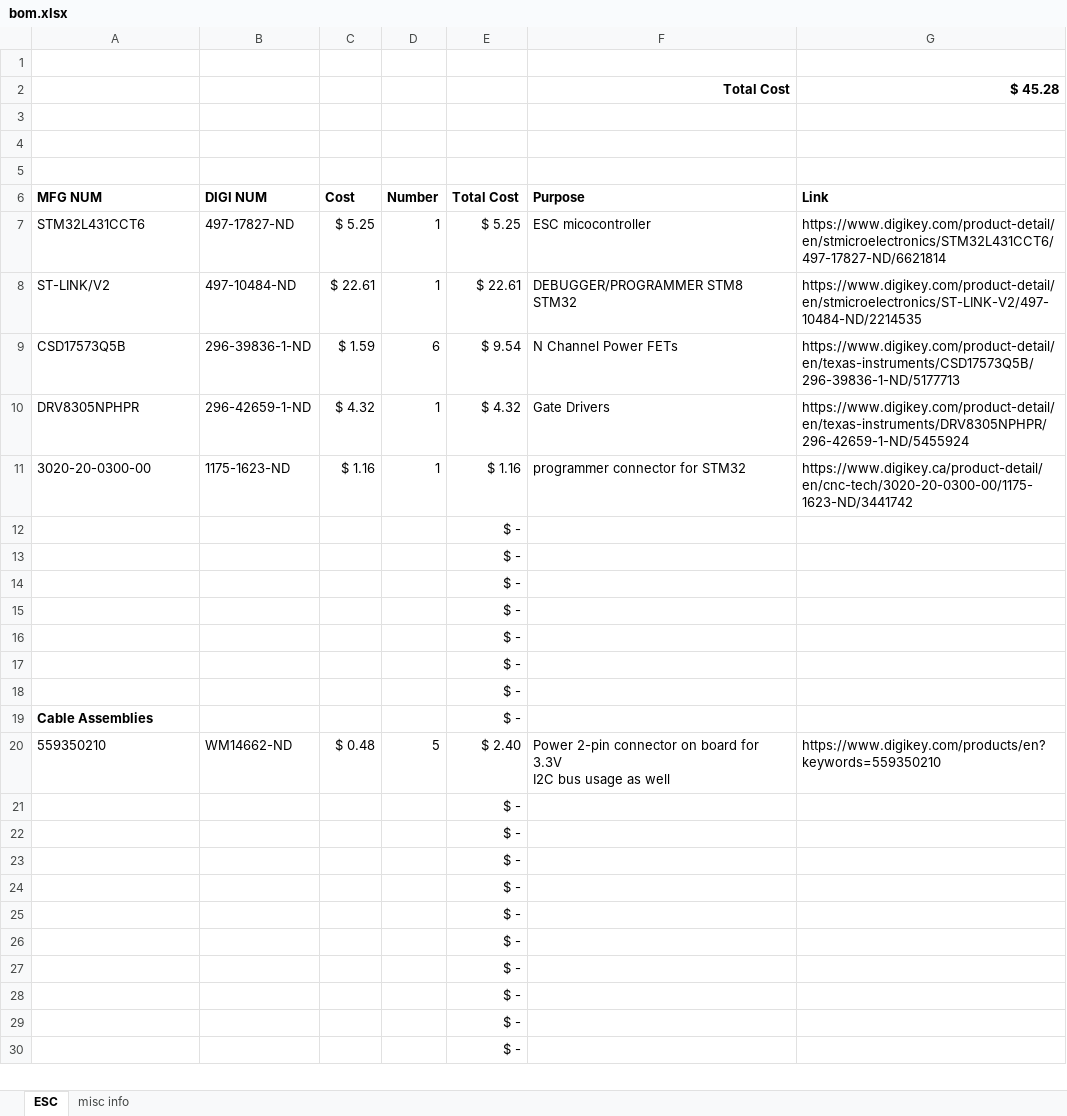
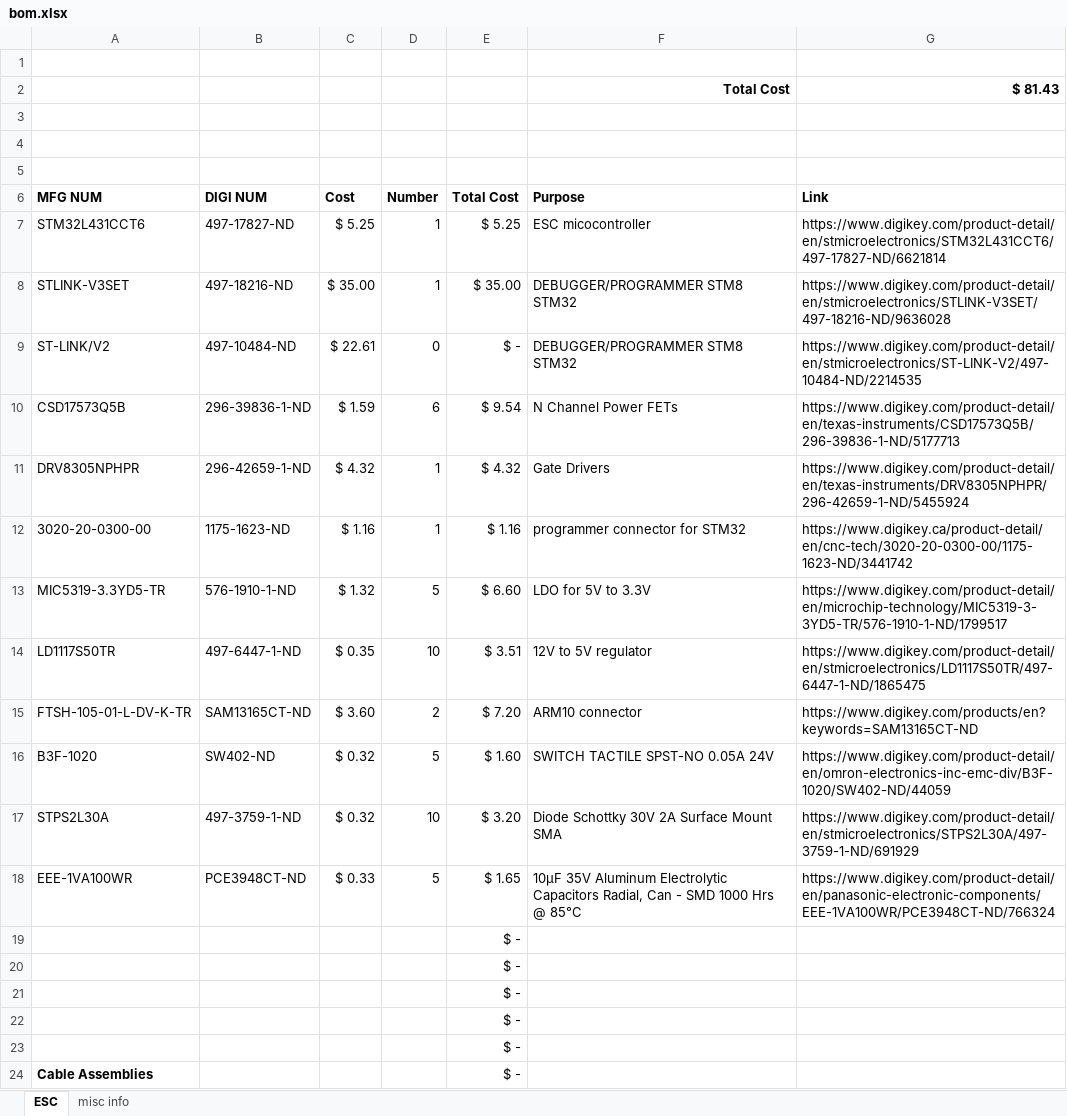
Before and after one commit to grvmanda/QC, an Excel workbook: eagle/bom.xlsx, sheet ESC, drawn as a sheet; only a part is shown; the shorter side is filled out with more unchanged rows; values as stored, in another font and other column widths than the file's, no borders; removed rows and columns are numbered as before the commit, all else as after; the diff names each change by its address in the sheet, - before the commit and + after, or states it on an @@ line.

Commit message:
Added most of the components to the schematic. Left to add connectors for SPI port for micro and power connectors

```diff
--- a/eagle/bom.xlsx (sheet ESC)
+++ b/eagle/bom.xlsx (sheet ESC)
-G2 (Link): $ 45.28
+G2 (Link): $ 81.43
+row 8: STLINK-V3SET | 497-18216-ND | $ 35.00 | 1 | $ 35.00 | DEBUGGER/PROGRAMMER STM8 STM32 | https://www.digikey.com/product-detail/en/stmicroelectronics/STLINK-V3SET/497-18216-ND/9636028
-D9 (Number): 1
+D9 (Number): 0
-E9 (Total Cost): $ 22.61
+E9 (Total Cost): $ -
-row 12:  |  |  |  | $ -
-row 13:  |  |  |  | $ -
+row 13: MIC5319-3.3YD5-TR | 576-1910-1-ND | $ 1.32 | 5 | $ 6.60 | LDO for 5V to 3.3V | https://www.digikey.com/product-detail/en/microchip-technology/MIC5319-3-3YD5-TR/576-1910-1-ND/1799517
+row 14: LD1117S50TR | 497-6447-1-ND | $ 0.35 | 10 | $ 3.51 | 12V to 5V regulator | https://www.digikey.com/product-detail/en/stmicroelectronics/LD1117S50TR/497-6447-1-ND/1865475
+row 15: FTSH-105-01-L-DV-K-TR | SAM13165CT-ND | $ 3.60 | 2 | $ 7.20 | ARM10 connector | https://www.digikey.com/products/en?keywords=SAM13165CT-ND
+row 16: B3F-1020 | SW402-ND | $ 0.32 | 5 | $ 1.60 | SWITCH TACTILE SPST-NO 0.05A 24V | https://www.digikey.com/product-detail/en/omron-electronics-inc-emc-div/B3F-1020/SW402-ND/44059
+row 17: STPS2L30A | 497-3759-1-ND | $ 0.32 | 10 | $ 3.20 | Diode Schottky 30V 2A Surface Mount SMA | https://www.digikey.com/product-detail/en/stmicroelectronics/STPS2L30A/497-3759-1-ND/691929
+row 18: EEE-1VA100WR | PCE3948CT-ND | $ 0.33 | 5 | $ 1.65 | 10µF 35V Aluminum Electrolytic Capacitors Radial, Can - SMD 1000 Hrs @ 85°C | https://www.digikey.com/product-detail/en/panasonic-electronic-components/EEE-1VA100WR/PCE3948CT-ND/766324
```
Also changed, not shown: formulas that keep their value, 3 other files.
